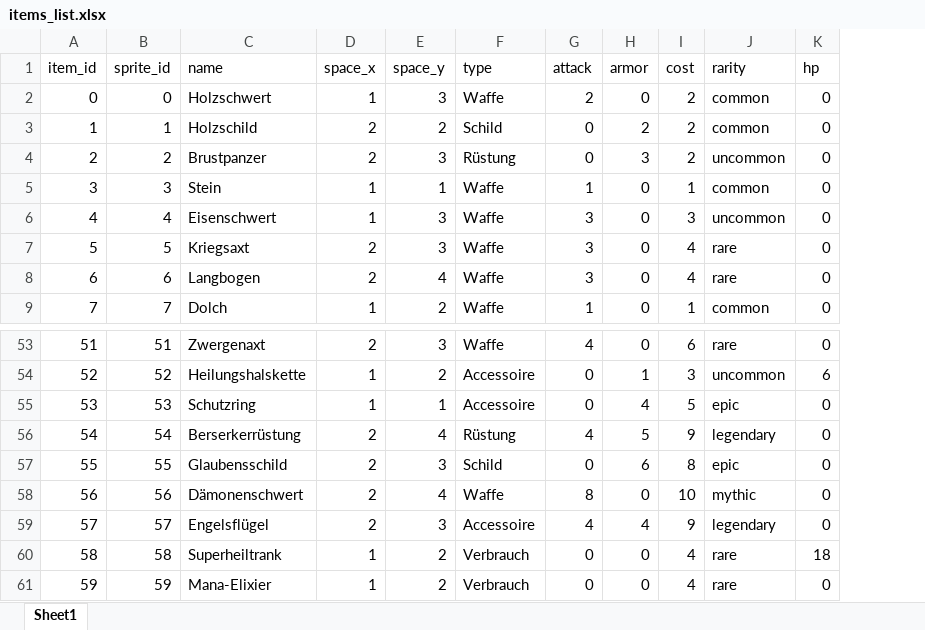
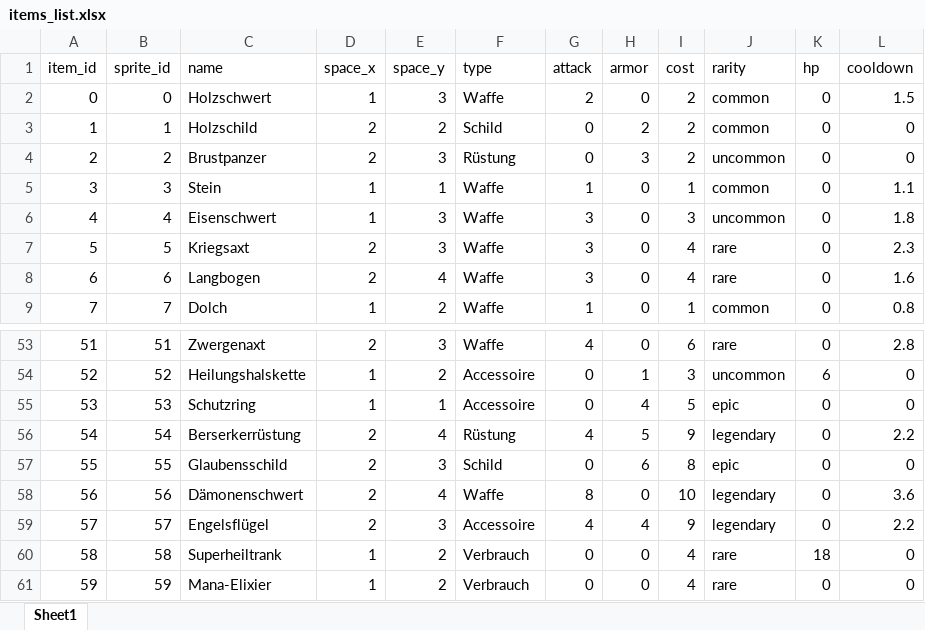
Before and after one commit to Anarchisy-byte/backpackGame, an Excel workbook: items_list.xlsx, sheet Sheet1, drawn as a sheet; only a part is shown, gaps mark what is left out; values as stored, in another font and other column widths than the file's, no borders; the diff names each change by its address in the sheet, - before the commit and + after, or states it on an @@ line.

Commit message:
item cooldown implementiert, item info schöner gemacht

```diff
--- a/items_list.xlsx (sheet Sheet1)
+++ b/items_list.xlsx (sheet Sheet1)
+column L (cooldown), rows 2-9: 1.5 | 0 | 0 | 1.1 | 1.8 | 2.3 | 1.6 | 0.8; rows 53-61: 2.8 | 0 | 0 | 2.2 | 0 | 3.6 | 2.2 | 0 | 0
-J58 (rarity): mythic
+J58 (rarity): legendary
```
Also changed, not shown: 4 other files.
